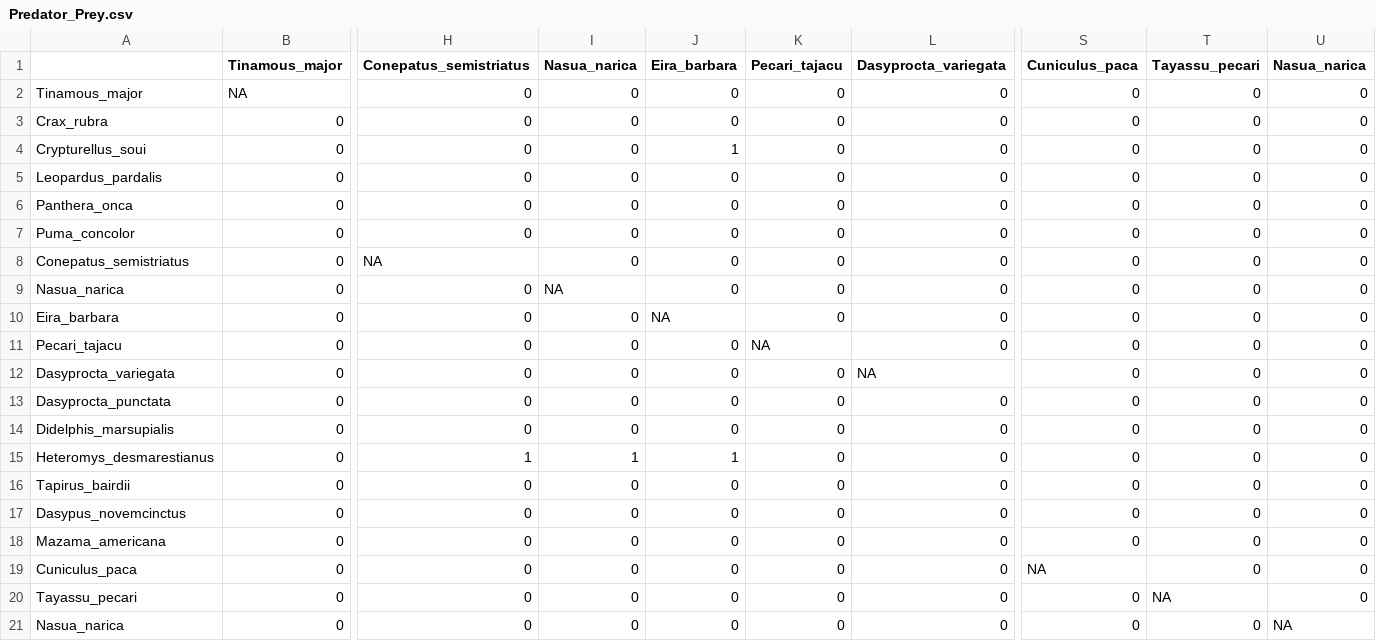
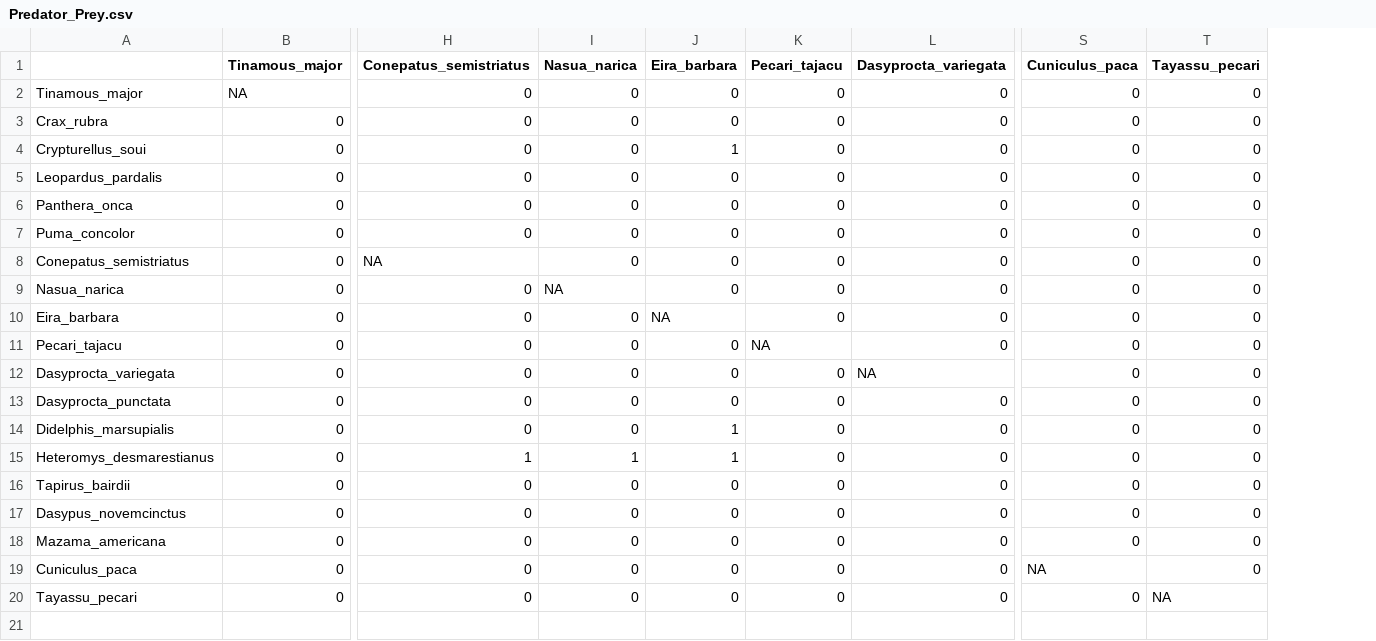
Before and after one commit to anniefinneran/La-Selva-Cameras-Acoustics, a CSV file: Data/Predator_Prey.csv, drawn as a sheet; only a part is shown, gaps mark what is left out; rows hold the shown columns only; the diff names each change by its address in the sheet, - before the commit and + after, or states it on an @@ line.

```diff
--- a/Data/Predator_Prey.csv
+++ b/Data/Predator_Prey.csv
-column U (Nasua_narica), rows 2-20: all 0
-J14 (Eira_barbara): 0
+J14 (Eira_barbara): 1
-row 21: Nasua_narica | 0 | 0 | 0 | 0 | 0 | 0 | 0 | 0 | NA
```
Also changed, not shown: Data/CT_data/projects.csv, 5 other files.
